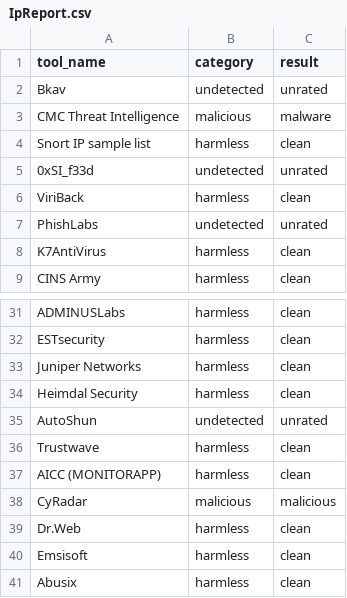
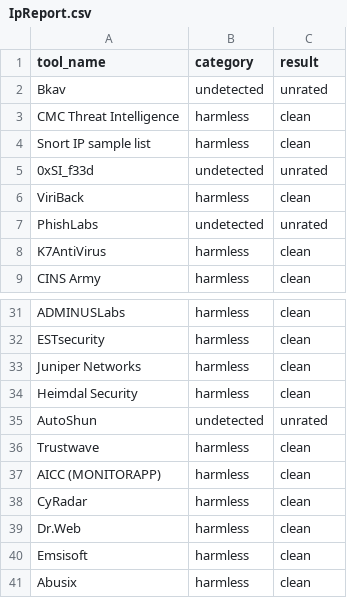
Before and after one commit to ndmch3w/VirusTotal-API, a CSV file: results_csv/IpReport.csv, drawn as a sheet; only a part is shown, gaps mark what is left out; the diff covers the shown part only.

```diff
--- a/results_csv/IpReport.csv
+++ b/results_csv/IpReport.csv
@@ -2,3 +2,3 @@ tool_name,category,result
 Bkav,"undetected","unrated"
-CMC Threat Intelligence,"malicious","malware"
+CMC Threat Intelligence,"harmless","clean"
 Snort IP sample list,"harmless","clean"
@@ -37,3 +37,3 @@ Trustwave,"harmless","clean"
 AICC (MONITORAPP),"harmless","clean"
-CyRadar,"malicious","malicious"
+CyRadar,"harmless","clean"
 Dr.Web,"harmless","clean"
```
Also changed, not shown: 20 edited cells elsewhere in this file, 8 other files.
